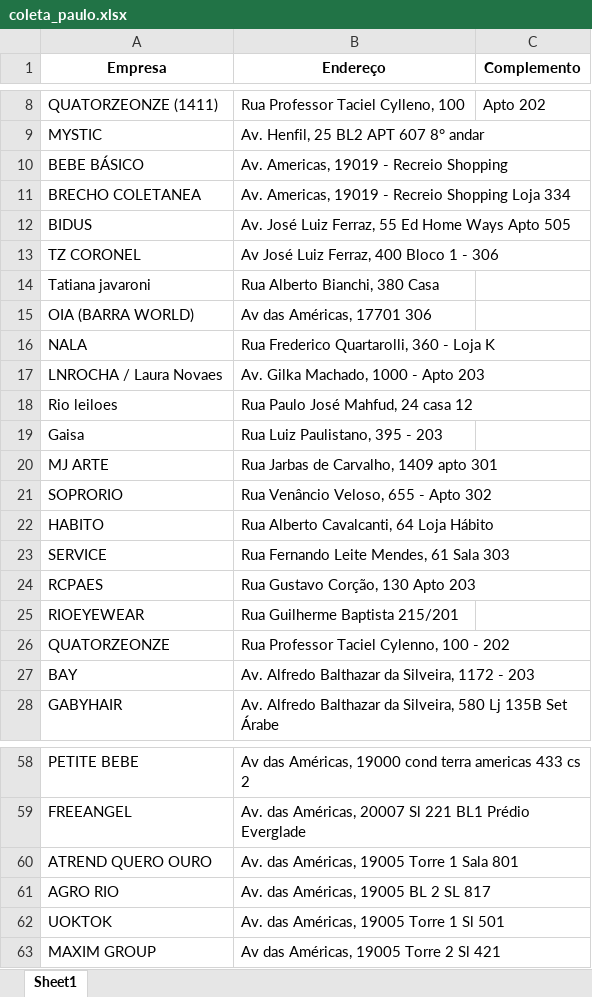
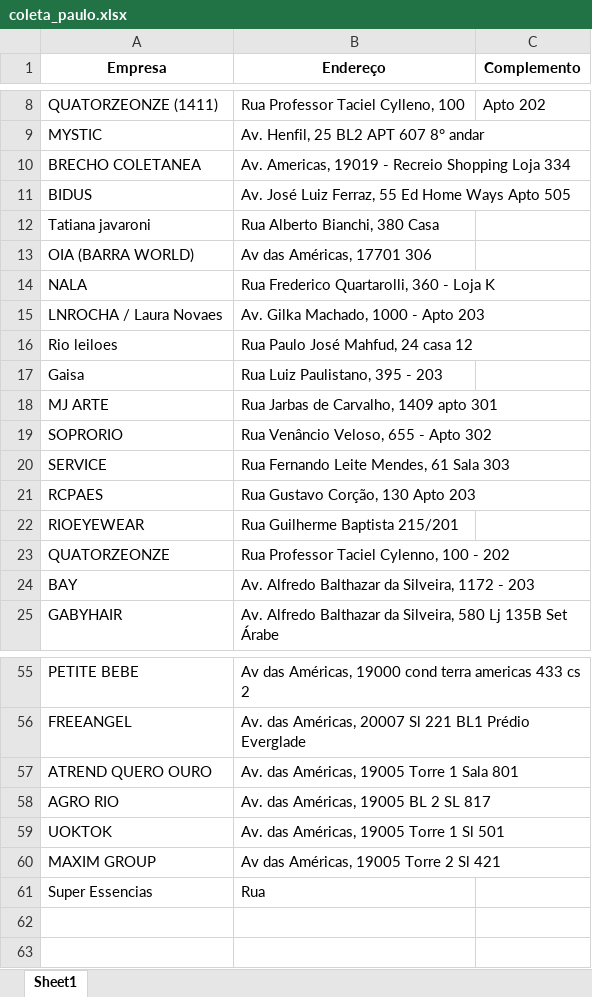
Before and after one commit to Fernandx7/RotasLaPlaya, an Excel workbook: planilhas/coleta_paulo.xlsx, sheet Sheet1, drawn as a sheet; only a part is shown, gaps mark what is left out; values as stored, in another font and other column widths than the file's, no borders; removed rows and columns are numbered as before the commit, all else as after; the diff names each change by its address in the sheet, - before the commit and + after, or states it on an @@ line.

```diff
--- a/planilhas/coleta_paulo.xlsx (sheet Sheet1)
+++ b/planilhas/coleta_paulo.xlsx (sheet Sheet1)
-row 10: BEBE BÁSICO | Av. Americas, 19019 - Recreio Shopping
-row 13: TZ CORONEL | Av José Luiz Ferraz, 400 Bloco 1 - 306
-row 22: HABITO | Rua Alberto Cavalcanti, 64 Loja Hábito
+row 61: Super Essencias | Rua
```
Also changed, not shown: planilhas/coleta_RioDesign_manha.xlsx, planilhas/coleta_campo_grande.xlsx, 12 other files.
